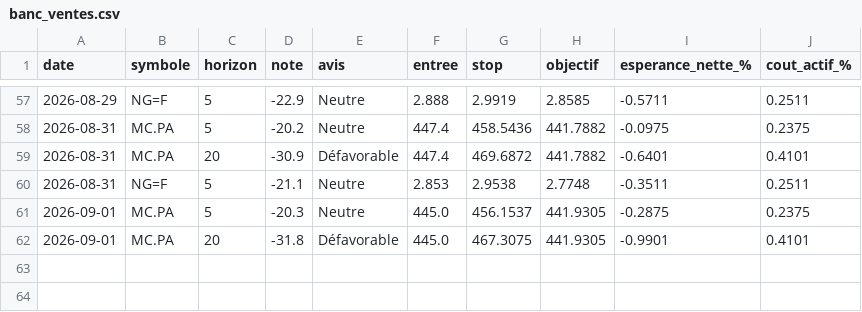
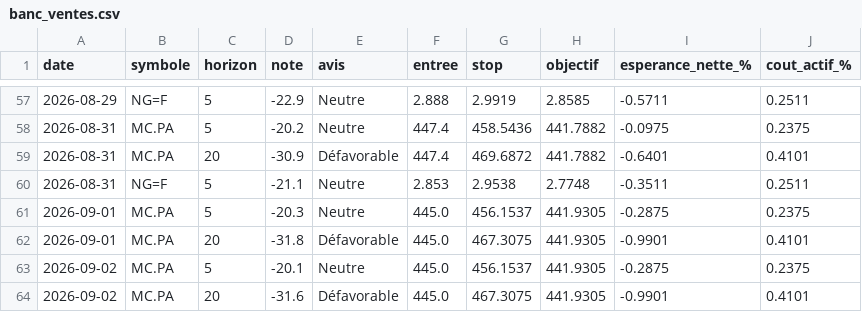
Before and after one commit to David-GNLF/marketlab, a CSV file: data_local/banc_ventes.csv, drawn as a sheet; only a part is shown, gaps mark what is left out; the diff names each change by its address in the sheet, - before the commit and + after, or states it on an @@ line.

```diff
--- a/data_local/banc_ventes.csv
+++ b/data_local/banc_ventes.csv
+row 63: 2026-09-02 | MC.PA | 5 | -20.1 | Neutre | 445.0 | 456.1537 | 441.9305 | -0.2875 | 0.2375
+row 64: 2026-09-02 | MC.PA | 20 | -31.6 | Défavorable | 445.0 | 467.3075 | 441.9305 | -0.9901 | 0.4101
```
Also changed, not shown: data_local/journal_chaine.csv, data_local/sauts_mesures.csv, 10 other files.
